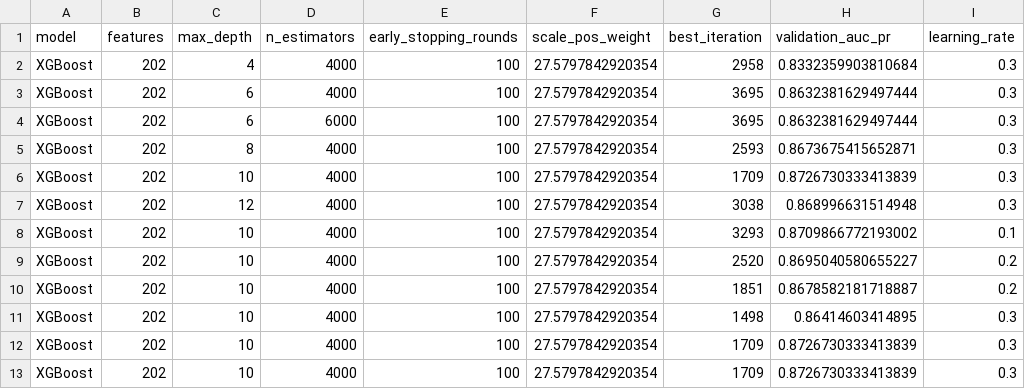
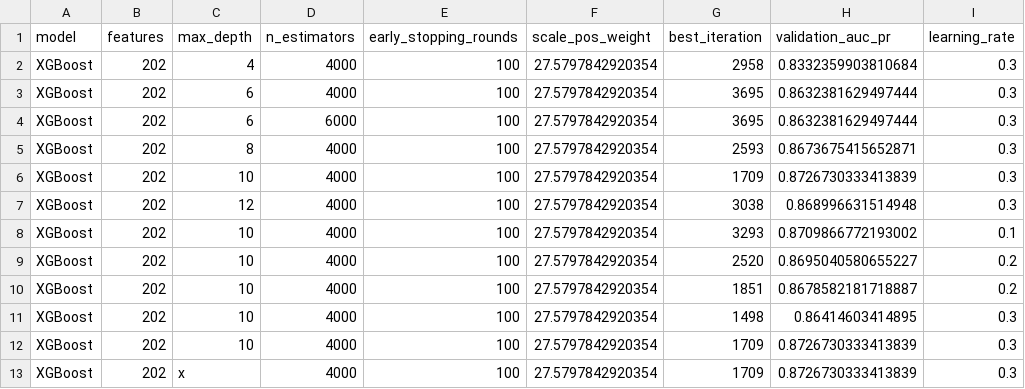
Before and after one commit to deenalashah03/fraud-analysis-ai, a CSV file: fraud-engine-python/analysis/xgboost_hyperparameter_experiments.csv, drawn as a sheet; only a part is shown; the diff names each change by its address in the sheet, - before the commit and + after, or states it on an @@ line.

```diff
--- a/fraud-engine-python/analysis/xgboost_hyperparameter_experiments.csv
+++ b/fraud-engine-python/analysis/xgboost_hyperparameter_experiments.csv
-C13 (max_depth): 10
+C13 (max_depth): x
```
Also changed, not shown: 5 other files.
